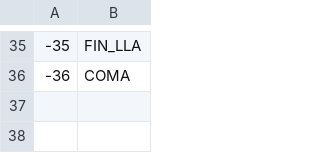
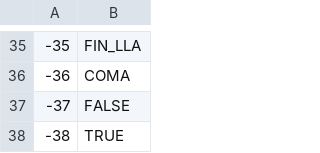
Before and after one commit to rotslop/peque-java, a CSV file: PequeJavañol/archivos/tokens.csv, drawn as a sheet; only a part is shown, gaps mark what is left out.

```diff
--- a/PequeJavañol/archivos/tokens.csv
+++ b/PequeJavañol/archivos/tokens.csv
@@ -36 +36,3 @@
 -36;COMA
+-37;FALSE
+-38;TRUE
```
Also changed, not shown: PequeJavañol/archivos/compactas.csv, 3 other files.
